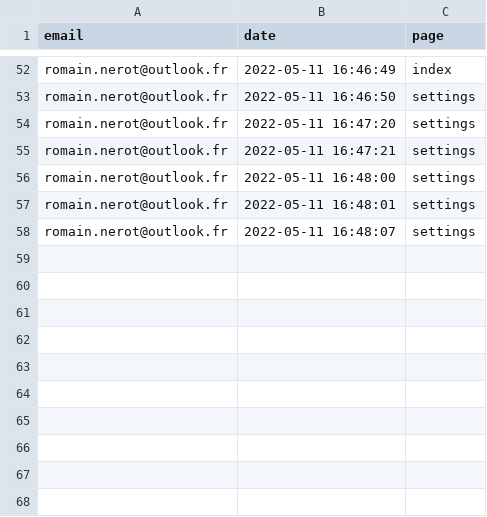
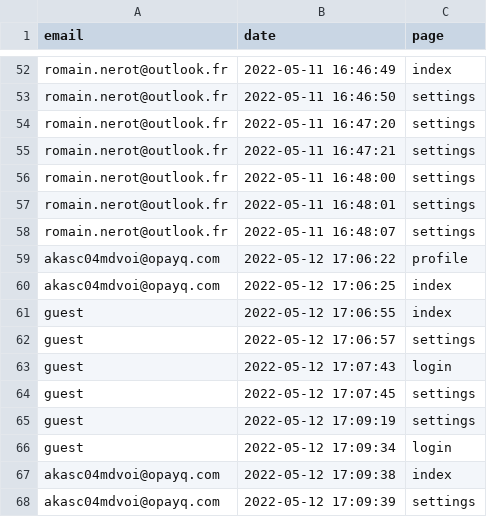
Before and after one commit to opixelum/KeyRace, a CSV file: logs/page_visits.csv, drawn as a sheet; only a part is shown, gaps mark what is left out; the diff names each change by its address in the sheet, - before the commit and + after, or states it on an @@ line.

```diff
--- a/logs/page_visits.csv
+++ b/logs/page_visits.csv
+row 59: akasc04mdvoi@opayq.com | 2022-05-12 17:06:22 | profile
+row 60: akasc04mdvoi@opayq.com | 2022-05-12 17:06:25 | index
+row 61: guest | 2022-05-12 17:06:55 | index
+row 62: guest | 2022-05-12 17:06:57 | settings
+row 63: guest | 2022-05-12 17:07:43 | login
+row 64: guest | 2022-05-12 17:07:45 | settings
+row 65: guest | 2022-05-12 17:09:19 | settings
+row 66: guest | 2022-05-12 17:09:34 | login
+row 67: akasc04mdvoi@opayq.com | 2022-05-12 17:09:38 | index
+row 68: akasc04mdvoi@opayq.com | 2022-05-12 17:09:39 | settings
```
Also changed, not shown: 2 other files.
